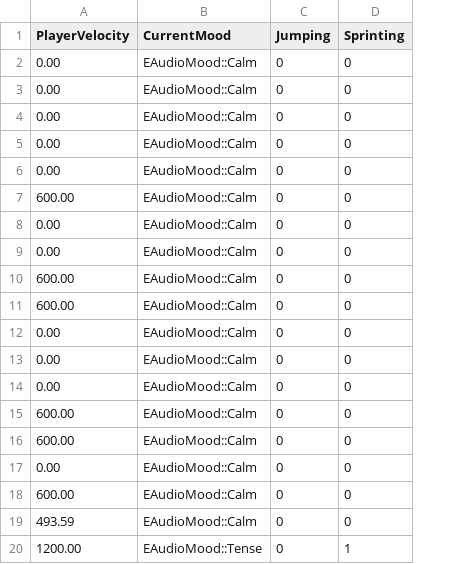
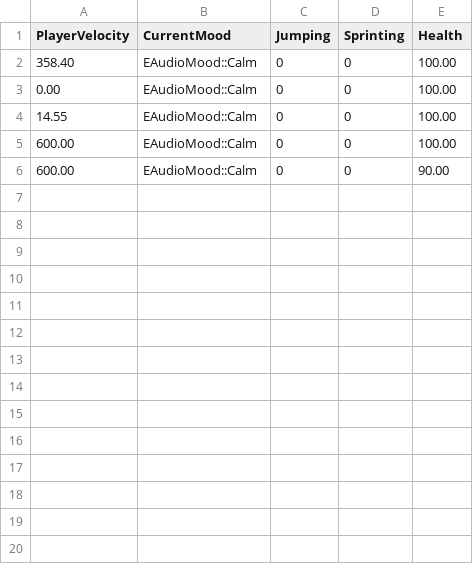
Before and after one commit to Rohit981/AI-Atmos-Audio-Mixer, a CSV file: MLData.csv, drawn as a sheet; only a part is shown; removed rows and columns are numbered as before the commit, all else as after; the diff covers the shown part only; the diff names each change by its address in the sheet, - before the commit and + after, or states it on an @@ line.

Commit message:
Added Health bar , Damage Hit Sound and Game HUD
Health bar that changes on player interaction with green sphere and makes a sound and added a Game HUD for health bar

```diff
--- a/MLData.csv
+++ b/MLData.csv
+column E (Health), rows 3-6: 100.00 | 100.00 | 100.00 | 90.00
+row 2: 358.40 | EAudioMood::Calm | 0 | 0 | 100.00
-A4 (PlayerVelocity): 0.00
+A4 (PlayerVelocity): 14.55
-row 4: 0.00 | EAudioMood::Calm | 0 | 0
-row 5: 0.00 | EAudioMood::Calm | 0 | 0
-row 6: 0.00 | EAudioMood::Calm | 0 | 0
-row 7: 600.00 | EAudioMood::Calm | 0 | 0
-row 8: 0.00 | EAudioMood::Calm | 0 | 0
-row 9: 0.00 | EAudioMood::Calm | 0 | 0
-row 12: 0.00 | EAudioMood::Calm | 0 | 0
-row 13: 0.00 | EAudioMood::Calm | 0 | 0
-row 14: 0.00 | EAudioMood::Calm | 0 | 0
-row 15: 600.00 | EAudioMood::Calm | 0 | 0
-row 16: 600.00 | EAudioMood::Calm | 0 | 0
-row 17: 0.00 | EAudioMood::Calm | 0 | 0
-row 18: 600.00 | EAudioMood::Calm | 0 | 0
-row 19: 493.59 | EAudioMood::Calm | 0 | 0
-row 20: 1200.00 | EAudioMood::Tense | 0 | 1
```
Also changed, not shown: 12 removed rows elsewhere in this file, 19 other files.
